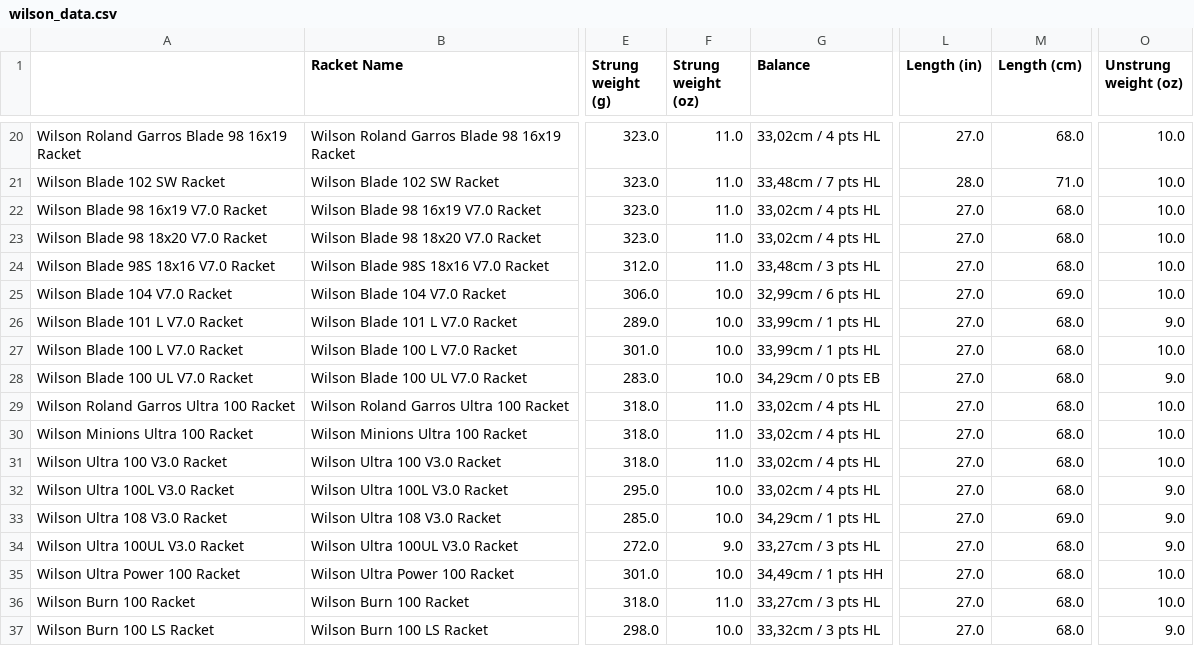
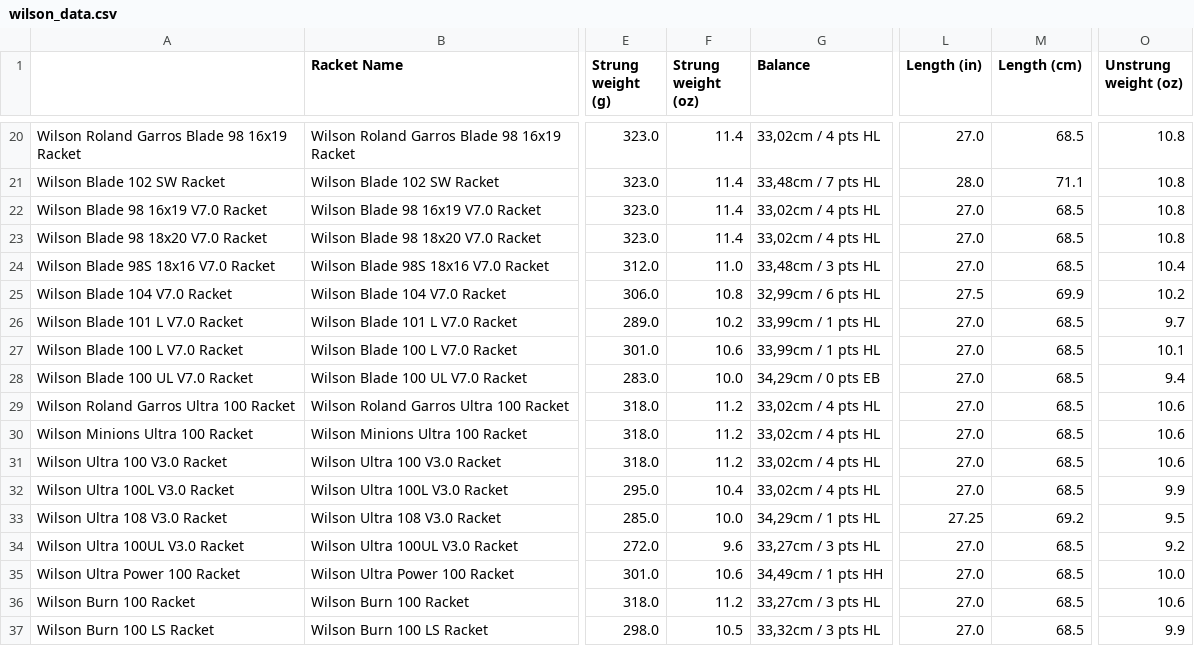
Before and after one commit to els285/Tennis_DataAnalysis, a CSV file: RacketData/wilson_data.csv, drawn as a sheet; only a part is shown, gaps mark what is left out; the diff covers the shown part only; the diff names each change by its address in the sheet, - before the commit and + after, or states it on an @@ line.

```diff
--- a/RacketData/wilson_data.csv
+++ b/RacketData/wilson_data.csv
-F20:F23 (Strung weight (oz)): 11.0
+F20:F23 (Strung weight (oz)): 11.4
-M20 (Length (cm)): 68.0
+M20 (Length (cm)): 68.5
-O20:O23 (Unstrung weight (oz)): 10.0
+O20:O23 (Unstrung weight (oz)): 10.8
-M21 (Length (cm)): 71.0
+M21 (Length (cm)): 71.1
-M22:M24 (Length (cm)): 68.0
+M22:M24 (Length (cm)): 68.5
-O24 (Unstrung weight (oz)): 10.0
+O24 (Unstrung weight (oz)): 10.4
-F25 (Strung weight (oz)): 10.0
+F25 (Strung weight (oz)): 10.8
-L25 (Length (in)): 27.0
+L25 (Length (in)): 27.5
-M25 (Length (cm)): 69.0
+M25 (Length (cm)): 69.9
-O25 (Unstrung weight (oz)): 10.0
+O25 (Unstrung weight (oz)): 10.2
-F26 (Strung weight (oz)): 10.0
+F26 (Strung weight (oz)): 10.2
-M26:M32 (Length (cm)): 68.0
+M26:M32 (Length (cm)): 68.5
-O26 (Unstrung weight (oz)): 9.0
+O26 (Unstrung weight (oz)): 9.7
-F27 (Strung weight (oz)): 10.0
+F27 (Strung weight (oz)): 10.6
-O27 (Unstrung weight (oz)): 10.0
+O27 (Unstrung weight (oz)): 10.1
-O28 (Unstrung weight (oz)): 9.0
+O28 (Unstrung weight (oz)): 9.4
-F29:F31 (Strung weight (oz)): 11.0
+F29:F31 (Strung weight (oz)): 11.2
-O29:O31 (Unstrung weight (oz)): 10.0
+O29:O31 (Unstrung weight (oz)): 10.6
-F32 (Strung weight (oz)): 10.0
+F32 (Strung weight (oz)): 10.4
-O32 (Unstrung weight (oz)): 9.0
+O32 (Unstrung weight (oz)): 9.9
-L33 (Length (in)): 27.0
+L33 (Length (in)): 27.25
-M33 (Length (cm)): 69.0
+M33 (Length (cm)): 69.2
-O33 (Unstrung weight (oz)): 9.0
+O33 (Unstrung weight (oz)): 9.5
-F34 (Strung weight (oz)): 9.0
+F34 (Strung weight (oz)): 9.6
-M34:M37 (Length (cm)): 68.0
+M34:M37 (Length (cm)): 68.5
-O34 (Unstrung weight (oz)): 9.0
+O34 (Unstrung weight (oz)): 9.2
-F35 (Strung weight (oz)): 10.0
+F35 (Strung weight (oz)): 10.6
-F36 (Strung weight (oz)): 11.0
+F36 (Strung weight (oz)): 11.2
-O36 (Unstrung weight (oz)): 10.0
+O36 (Unstrung weight (oz)): 10.6
-F37 (Strung weight (oz)): 10.0
+F37 (Strung weight (oz)): 10.5
-O37 (Unstrung weight (oz)): 9.0
+O37 (Unstrung weight (oz)): 9.9
```
Also changed, not shown: 56 edited cells elsewhere in this file, 1 other file.
